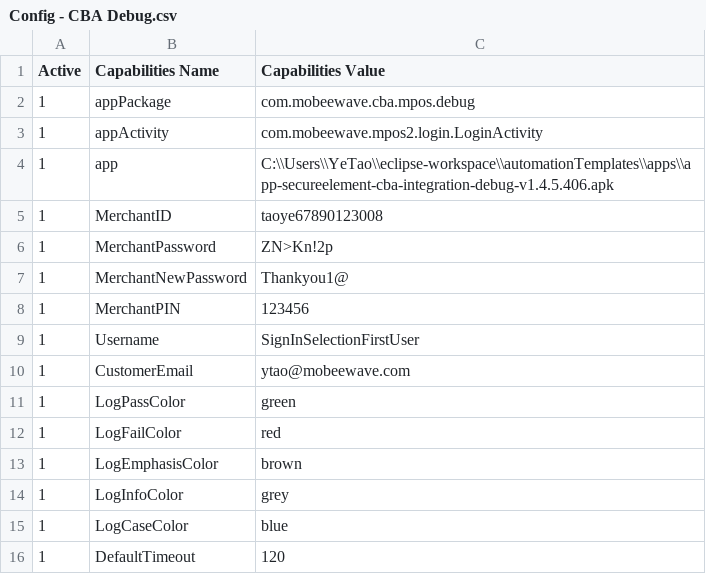
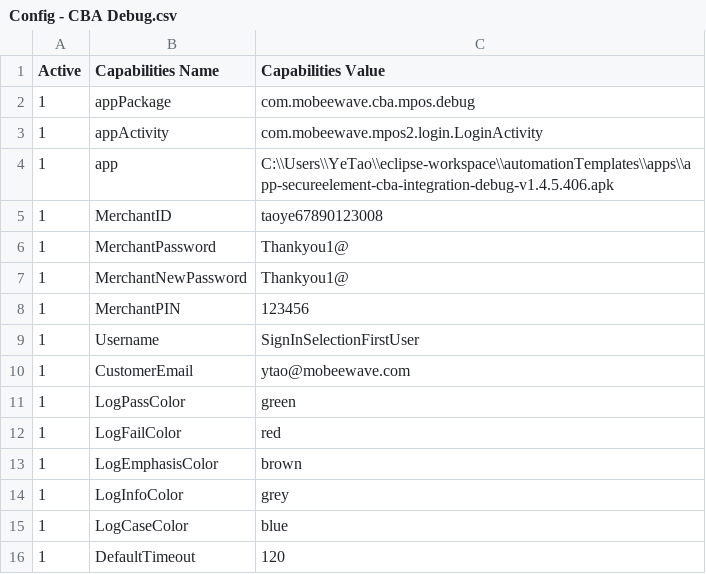
Before and after one commit to taoye185/Automation, a CSV file: src/Testcase configuration/Default Config/Config - CBA Debug.csv, drawn as a sheet.

```diff
--- a/src/Testcase configuration/Default Config/Config - CBA Debug.csv
+++ b/src/Testcase configuration/Default Config/Config - CBA Debug.csv
@@ -5,3 +5,3 @@ Active,Capabilities Name,Capabilities Value
 1,MerchantID,taoye67890123008
-1,MerchantPassword,ZN>Kn!2p
+1,MerchantPassword,Thankyou1@
 1,MerchantNewPassword,Thankyou1@
```
Also changed, not shown: bin/Testcase configuration/Element Config/app elements - CBA Pre-Prod Debug.csv, bin/Testcase configuration/Test Management.csv, 57 other files.
